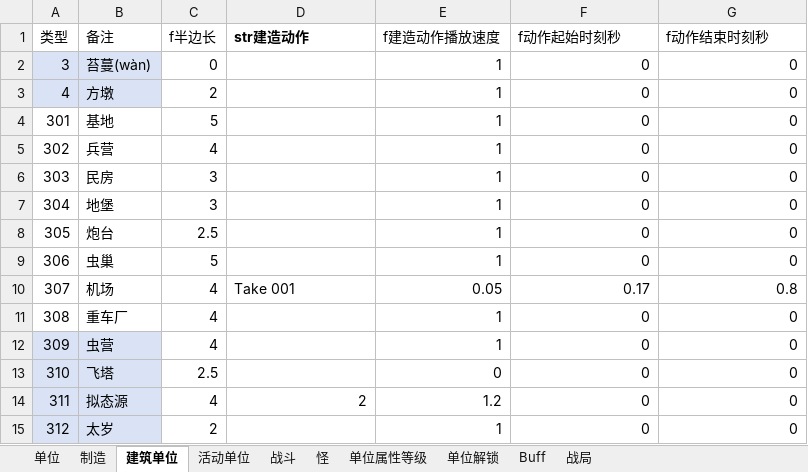
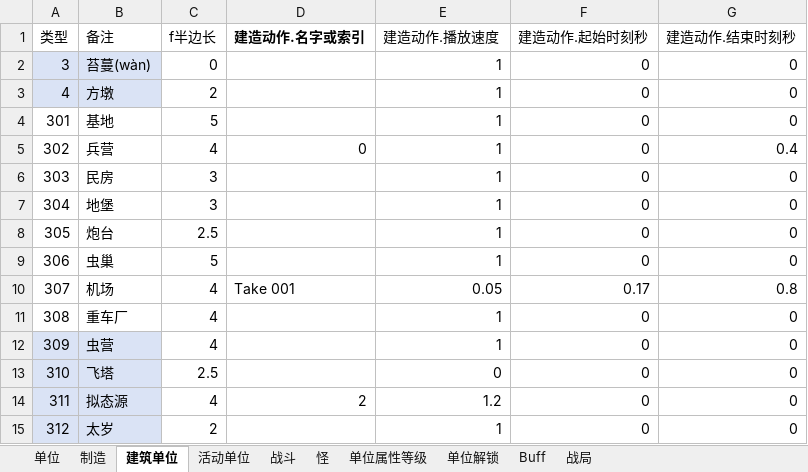
Before and after one commit to 544898458/Iocp20Coroutine, an Excel workbook: Iocp20Coroutine/表/单位.xlsx, sheet 建筑单位, drawn as a sheet; values as stored, in another font and other column widths than the file's, no borders; the diff names each change by its address in the sheet, - before the commit and + after, or states it on an @@ line.

```diff
--- a/Iocp20Coroutine/表/单位.xlsx (sheet 建筑单位)
+++ b/Iocp20Coroutine/表/单位.xlsx (sheet 建筑单位)
-D1: str建造动作
+D1: 建造动作.名字或索引
-E1: f建造动作播放速度
+E1: 建造动作.播放速度
-F1: f动作起始时刻秒
+F1: 建造动作.起始时刻秒
-G1: f动作结束时刻秒
+G1: 建造动作.结束时刻秒
-D5 (建造动作.名字或索引): (empty)
+D5 (建造动作.名字或索引): 0
-G5 (建造动作.结束时刻秒): 0
+G5 (建造动作.结束时刻秒): 0.4
```
Also changed, not shown: sheet 单位, 11 other files.
